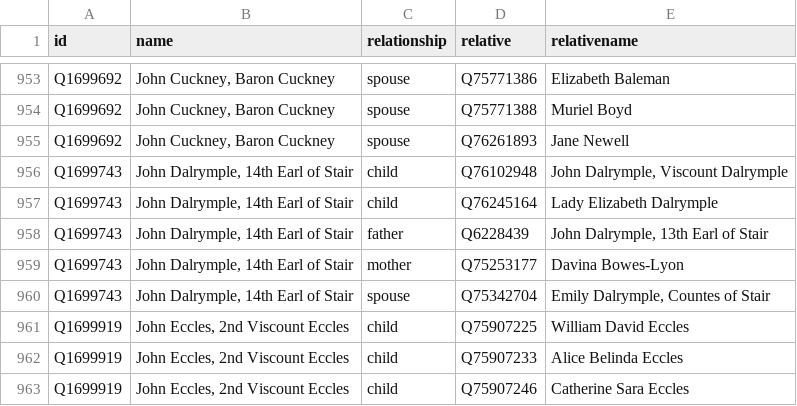
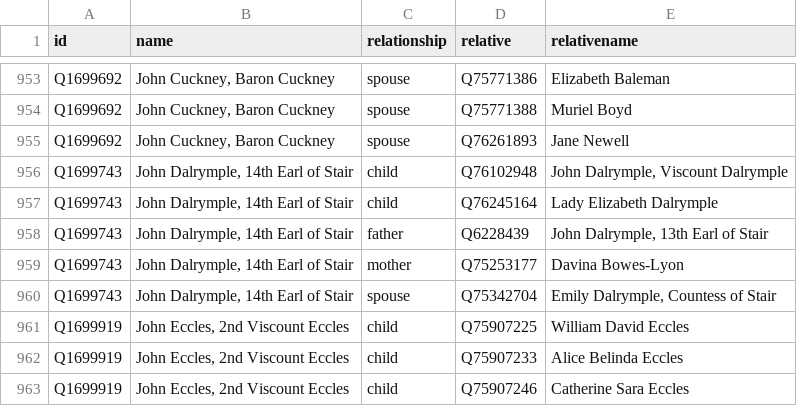
Before and after one commit to every-politician-scrapers/united-kingdom-cabinet, a CSV file: html/family.csv, drawn as a sheet; only a part is shown, gaps mark what is left out.

```diff
--- a/html/family.csv
+++ b/html/family.csv
@@ -959,3 +959,3 @@ Q1699743,"John Dalrymple, 14th Earl of Stair",father,Q6228439,"John Dalrymple, 1
 Q1699743,"John Dalrymple, 14th Earl of Stair",mother,Q75253177,Davina Bowes-Lyon
-Q1699743,"John Dalrymple, 14th Earl of Stair",spouse,Q75342704,"Emily Dalrymple, Countes of Stair"
+Q1699743,"John Dalrymple, 14th Earl of Stair",spouse,Q75342704,"Emily Dalrymple, Countess of Stair"
 Q1699919,"John Eccles, 2nd Viscount Eccles",child,Q75907225,William David Eccles
```
Also changed, not shown: html/legislators.csv.
